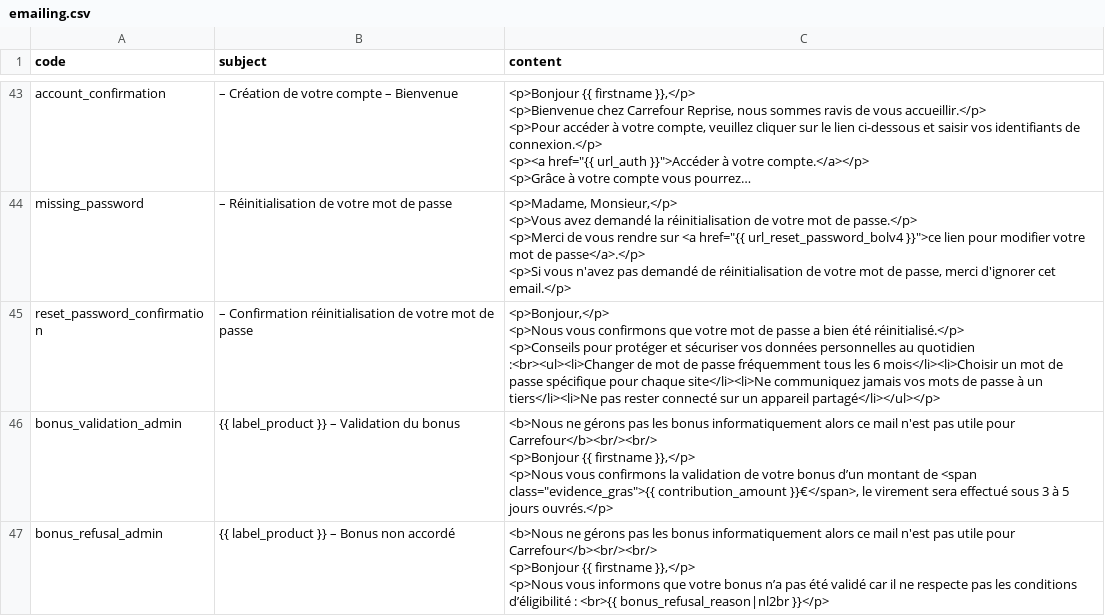
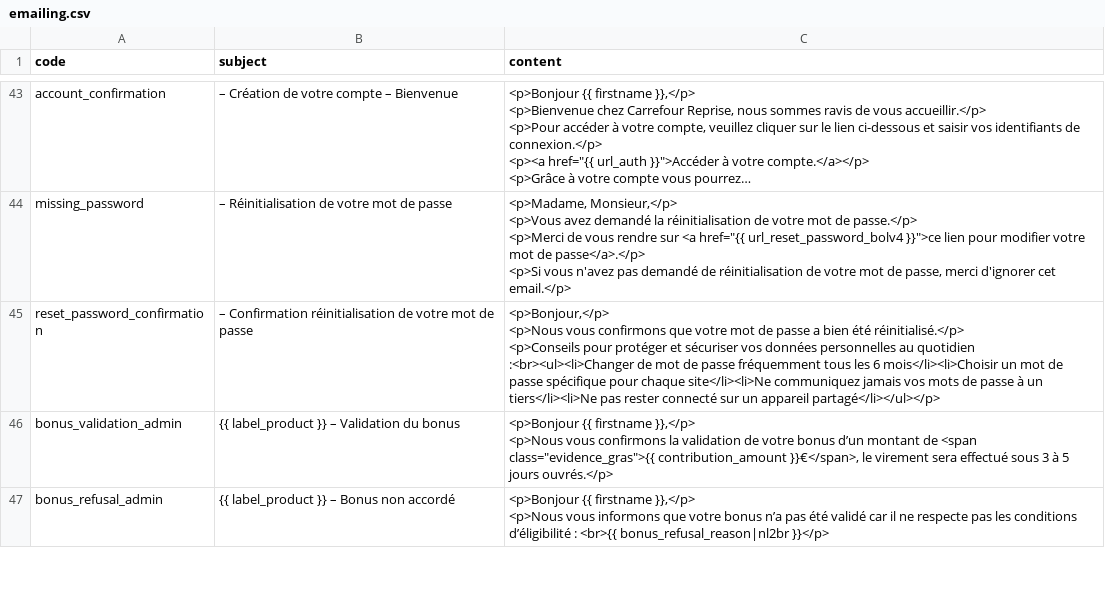
Before and after one commit to anseisdemetz/anseisdemetz.github.io, a CSV file: emailing.csv, drawn as a sheet; only a part is shown, gaps mark what is left out; long unchanged cells end in …; the diff covers the shown part only.

Commit message:
Update emailing.csv

```diff
--- a/emailing.csv
+++ b/emailing.csv
@@ -405,8 +405,6 @@ reset_password_confirmation;– Confirmation réinitialisation de votre mot de p
 <p>Conseils pour protéger et sécuriser vos données personnelles au quotidien :<br><ul><li>Changer de mot de passe fréquemment tous les 6 mois</li><li>Choisir un mot de passe spécifique pour chaque site</li><li>Ne communiquez jamais vos mots de passe à un tiers</li><li>Ne pas rester connecté sur un appareil partagé</li></ul></p>"
-bonus_validation_admin;{{ label_product }} – Validation du bonus;"<b>Nous ne gérons pas les bonus informatiquement alors ce mail n'est pas utile pour Carrefour</b><br/><br/>
-<p>Bonjour {{ firstname }},</p>
-<p>Nous vous confirmons la validation de votre bonus d’un montant de <span class=""evidence_gras"">{{ contribution_amount }}€</span>, le virement sera effectué sous 3 à 5 jours ouvrés.</p>
-"
-bonus_refusal_admin;{{ label_product }} – Bonus non accordé;"<b>Nous ne gérons pas les bonus informatiquement alors ce mail n'est pas utile pour Carrefour</b><br/><br/>
-<p>Bonjour {{ firstname }},</p>
-<p>Nous vous informons que votre bonus n’a pas été validé car il ne respecte pas les conditions d’éligibilité : <br>{{ bonus_refusal_reason|nl2br }}</p>"
+bonus_validation_admin;{{ label_product }} – Validation du bonus;"<p>Bonjour {{ firstname }},</p>
+<p>Nous vous confirmons la validation de votre bonus d’un montant de <span class=""evidence_gras"">{{ contribution_amount }}€</span>, le virement sera effectué sous 3 à 5 jours ouvrés.</p>
+"
+bonus_refusal_admin;{{ label_product }} – Bonus non accordé;"<p>Bonjour {{ firstname }},</p>
+<p>Nous vous informons que votre bonus n’a pas été validé car il ne respecte pas les conditions d’éligibilité : <br>{{ bonus_refusal_reason|nl2br }}</p>"
```
Also changed, not shown: 2 edited cells elsewhere in this file.
